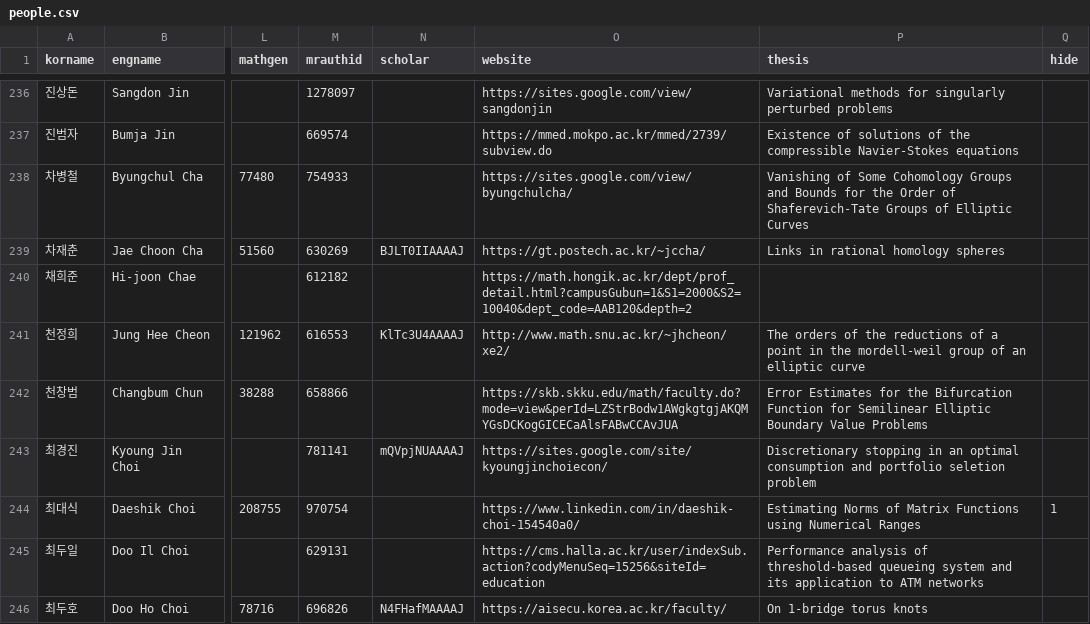
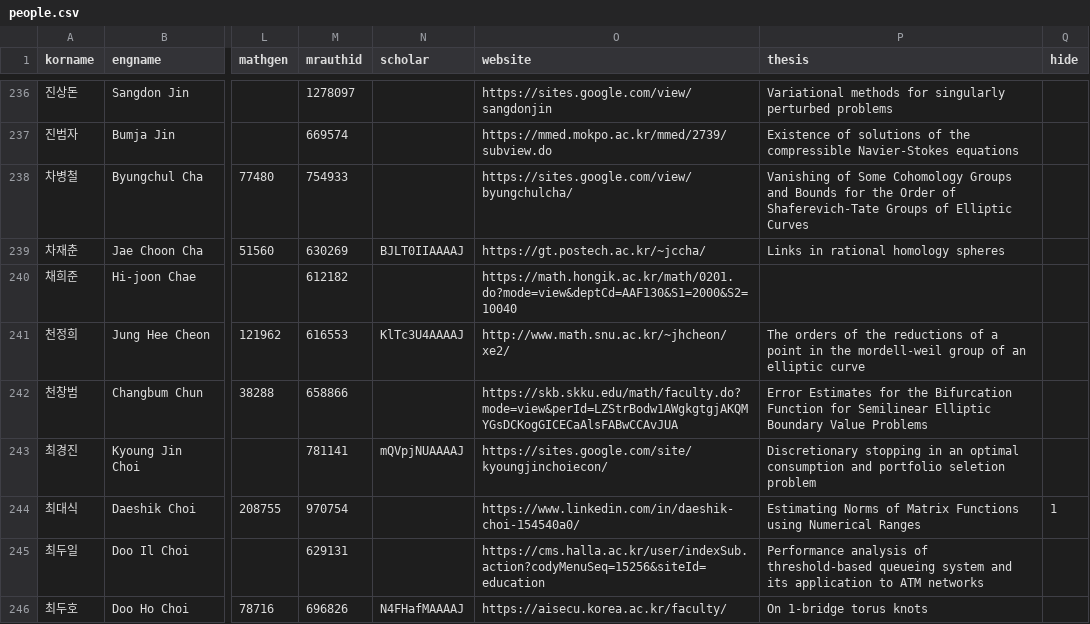
Before and after one commit to mathsci-kaist/mathsci-kaist.github.io, a CSV file: _data/people.csv, drawn as a sheet; only a part is shown, gaps mark what is left out; the diff names each change by its address in the sheet, - before the commit and + after, or states it on an @@ line.

Commit message:
Hongik

```diff
--- a/_data/people.csv
+++ b/_data/people.csv
-O240 (website): https://math.hongik.ac.kr/dept/prof_detail.html?campusGubun=1&S1=2000&S2=10040&dept_code=AAB120&depth=2
+O240 (website): https://math.hongik.ac.kr/math/0201.do?mode=view&deptCd=AAF130&S1=2000&S2=10040
```
